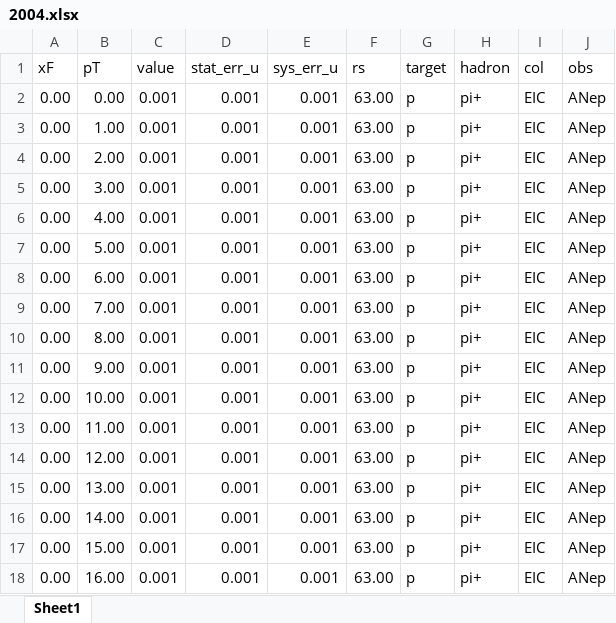
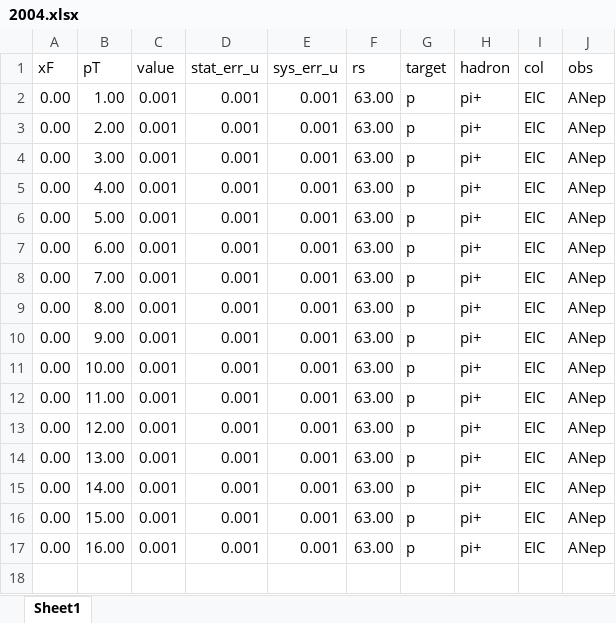
Before and after one commit to jc014/jam3d-1, an Excel workbook: database/AN_ep/expdata/2004.xlsx, sheet Sheet1, drawn as a sheet; values as stored, in another font and other column widths than the file's, no borders; the diff names each change by its address in the sheet, - before the commit and + after, or states it on an @@ line.

```diff
--- a/database/AN_ep/expdata/2004.xlsx (sheet Sheet1)
+++ b/database/AN_ep/expdata/2004.xlsx (sheet Sheet1)
-row 2: 0.00 | 0.00 | 0.001 | 0.001 | 0.001 | 63.00 | p | pi+ | EIC | ANep
```
Also changed, not shown: database/AN_ep/expdata/1004.xlsx, database/AN_ep/expdata/2005.xlsx.
